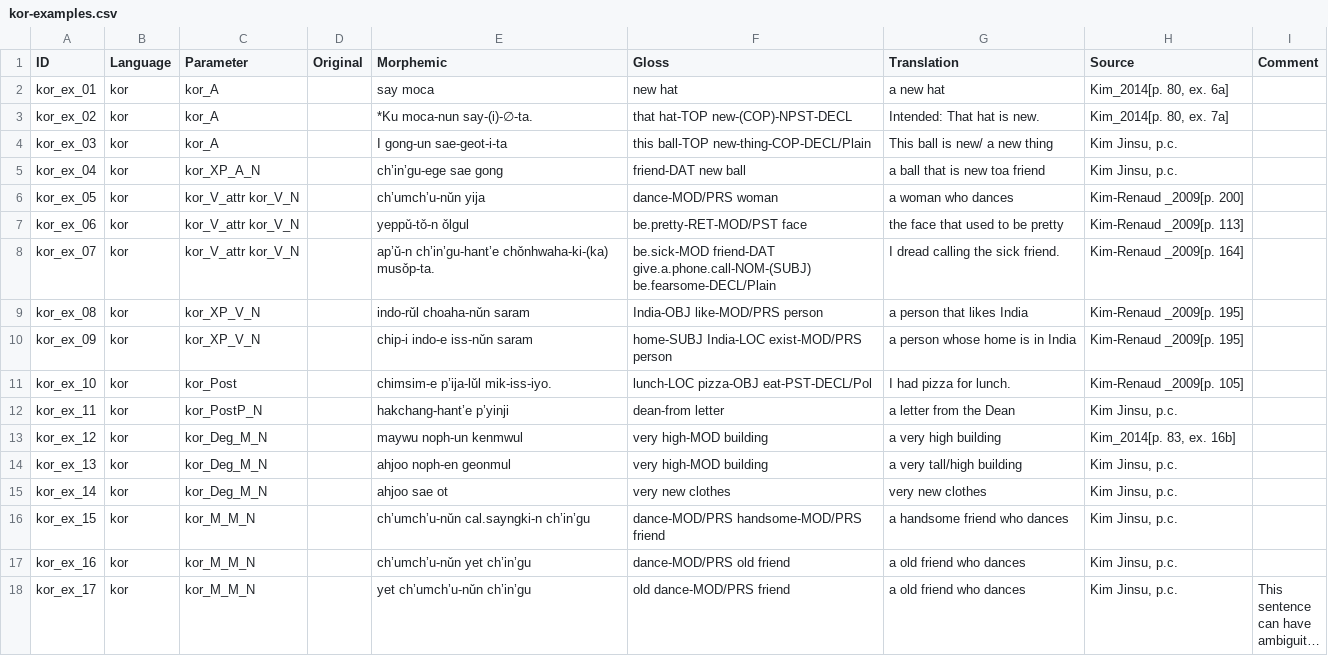
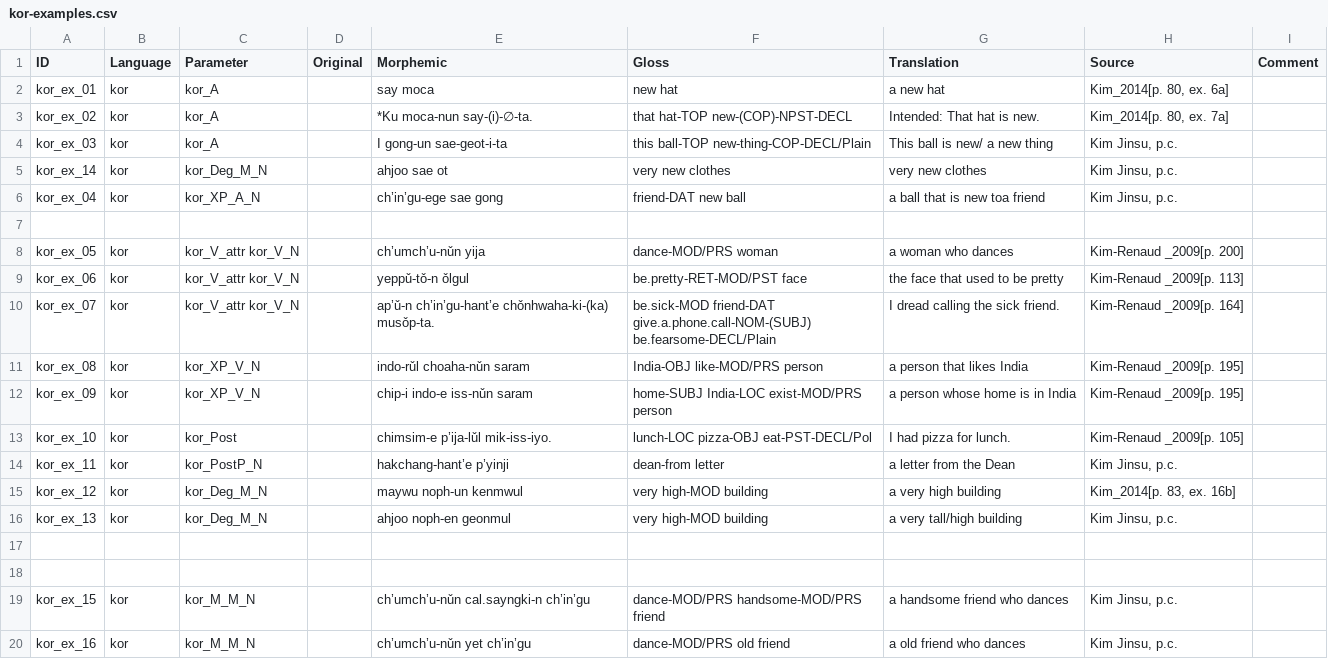
Before and after one commit to lxynk/nmdb-data, a CSV file: raw/kor-examples.csv, drawn as a sheet; only a part is shown; the shorter side is filled out with more unchanged rows; long unchanged cells end in ….

Commit message:
Update kor-examples.csv

```diff
--- a/raw/kor-examples.csv
+++ b/raw/kor-examples.csv
@@ -4,3 +4,5 @@ kor_ex_02,kor,kor_A,,*Ku moca-nun say-(i)-∅-ta.,that hat-TOP new-(COP)-NPST-DE
 kor_ex_03,kor,kor_A,,I gong-un sae-geot-i-ta,this ball-TOP new-thing-COP-DECL/Plain,This ball is new/ a new thing,"Kim Jinsu, p.c.",
+kor_ex_14,kor,kor_Deg_M_N,,ahjoo sae ot,very new clothes,very new clothes,"Kim Jinsu, p.c.",
 kor_ex_04,kor,kor_XP_A_N,,ch’in’gu-ege sae gong,friend-DAT new ball,a ball that is new toa friend,"Kim Jinsu, p.c.",
+
 kor_ex_05,kor,kor_V_attr kor_V_N,,ch’umch’u-nǔn yija,dance-MOD/PRS woman,a woman who dances,"Kim-Renaud _2009[p. 200]",
@@ -14,3 +16,4 @@ kor_ex_12,kor,kor_Deg_M_N,,maywu noph-un kenmwul,very high-MOD building,a very h
 kor_ex_13,kor,kor_Deg_M_N,,ahjoo noph-en geonmul,very high-MOD building,a very tall/high building,"Kim Jinsu, p.c.",
-kor_ex_14,kor,kor_Deg_M_N,,ahjoo sae ot,very new clothes,very new clothes,"Kim Jinsu, p.c.",
+
+
 kor_ex_15,kor,kor_M_M_N,,ch’umch’u-nǔn cal.sayngki-n ch’in’gu,dance-MOD/PRS handsome-MOD/PRS friend,a handsome friend who dances,"Kim Jinsu, p.c.",
```
